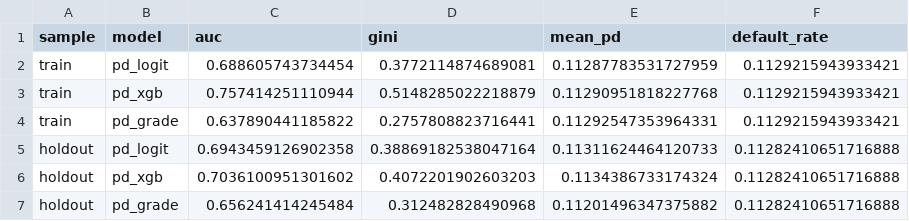
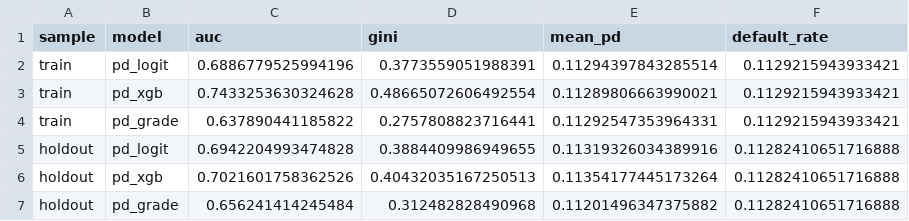
Before and after one commit to francescocordone/ada-credit-model-decay, a CSV file: figures/table_development_performance.csv, drawn as a sheet.

Commit message:
Step 4: quarterly monitoring with Gini, calibration, PSI and traffic lights

```diff
--- a/figures/table_development_performance.csv
+++ b/figures/table_development_performance.csv
@@ -1,7 +1,7 @@
 sample,model,auc,gini,mean_pd,default_rate
-train,pd_logit,0.688605743734454,0.3772114874689081,0.11287783531727959,0.1129215943933421
-train,pd_xgb,0.757414251110944,0.5148285022218879,0.11290951818227768,0.1129215943933421
+train,pd_logit,0.6886779525994196,0.3773559051988391,0.11294397843285514,0.1129215943933421
+train,pd_xgb,0.7433253630324628,0.48665072606492554,0.11289806663990021,0.1129215943933421
 train,pd_grade,0.637890441185822,0.2757808823716441,0.11292547353964331,0.1129215943933421
-holdout,pd_logit,0.6943459126902358,0.38869182538047164,0.11311624464120733,0.11282410651716888
-holdout,pd_xgb,0.7036100951301602,0.4072201902603203,0.1134386733174324,0.11282410651716888
+holdout,pd_logit,0.6942204993474828,0.3884409986949655,0.11319326034389916,0.11282410651716888
+holdout,pd_xgb,0.7021601758362526,0.40432035167250513,0.11354177445173264,0.11282410651716888
 holdout,pd_grade,0.656241414245484,0.312482828490968,0.11201496347375882,0.11282410651716888
```
Also changed, not shown: 10 other files.
